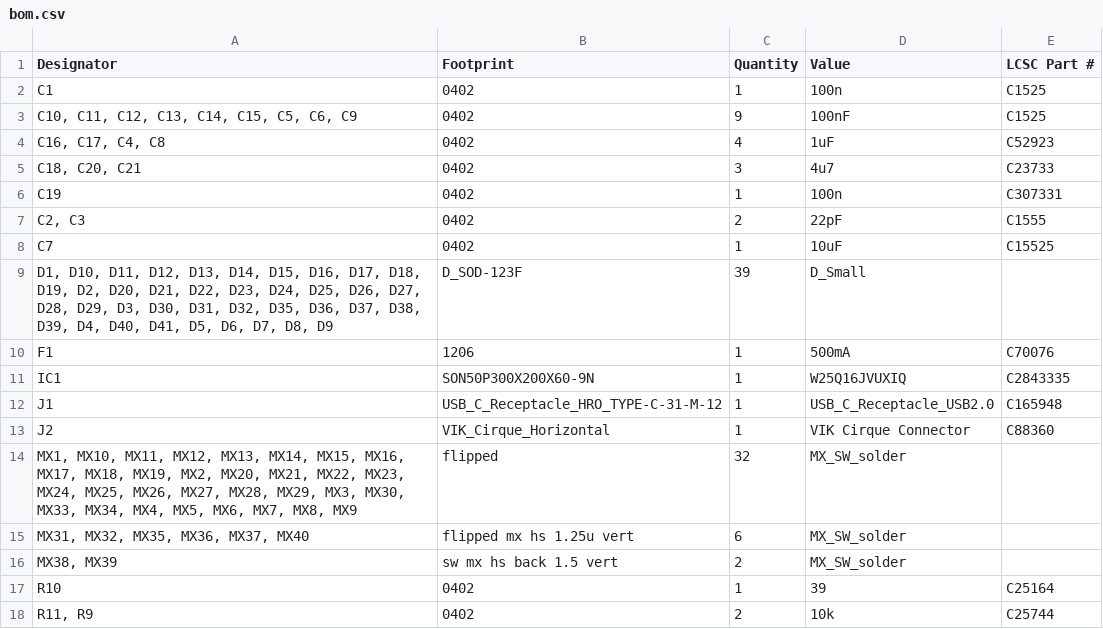
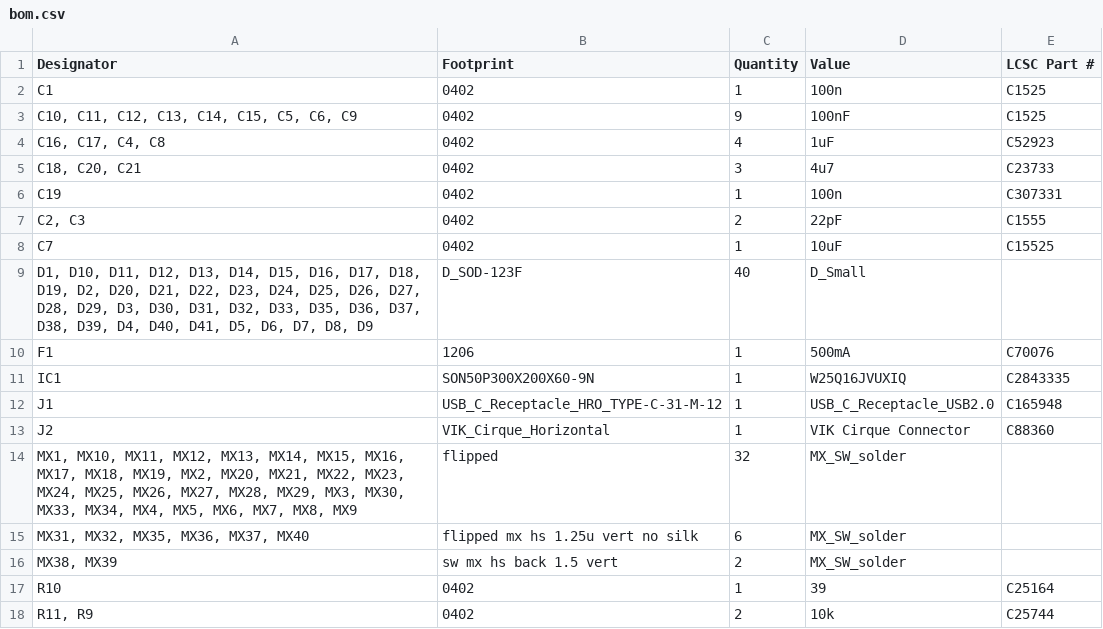
Before and after one commit to zackforbing/Le-Chisoffre, a CSV file: Project/Production/bom.csv, drawn as a sheet; only a part is shown.

```diff
--- a/Project/Production/bom.csv
+++ b/Project/Production/bom.csv
@@ -8,3 +8,3 @@ C19,0402,1,100n,C307331
 C7,0402,1,10uF,C15525
-"D1, D10, D11, D12, D13, D14, D15, D16, D17, D18, D19, D2, D20, D21, D22, D23, D24, D25, D26, D27, D28, D29, D3, D30, D31, D32, D35, D36, D37, D38, D39, D4, D40, D41, D5, D6, D7, D8, D9",D_SOD-123F,39,D_Small,
+"D1, D10, D11, D12, D13, D14, D15, D16, D17, D18, D19, D2, D20, D21, D22, D23, D24, D25, D26, D27, D28, D29, D3, D30, D31, D32, D33, D35, D36, D37, D38, D39, D4, D40, D41, D5, D6, D7, D8, D9",D_SOD-123F,40,D_Small,
 F1,1206,1,500mA,C70076
@@ -14,3 +14,3 @@ J2,VIK_Cirque_Horizontal,1,VIK Cirque Connector,C88360
 "MX1, MX10, MX11, MX12, MX13, MX14, MX15, MX16, MX17, MX18, MX19, MX2, MX20, MX21, MX22, MX23, MX24, MX25, MX26, MX27, MX28, MX29, MX3, MX30, MX33, MX34, MX4, MX5, MX6, MX7, MX8, MX9",flipped,32,MX_SW_solder,
-"MX31, MX32, MX35, MX36, MX37, MX40",flipped mx hs 1.25u vert,6,MX_SW_solder,
+"MX31, MX32, MX35, MX36, MX37, MX40",flipped mx hs 1.25u vert no silk,6,MX_SW_solder,
 "MX38, MX39",sw mx hs back 1.5 vert,2,MX_SW_solder,
```
Also changed, not shown: Project/Production/designators.csv, Project/Production/positions.csv, 23 other files.
